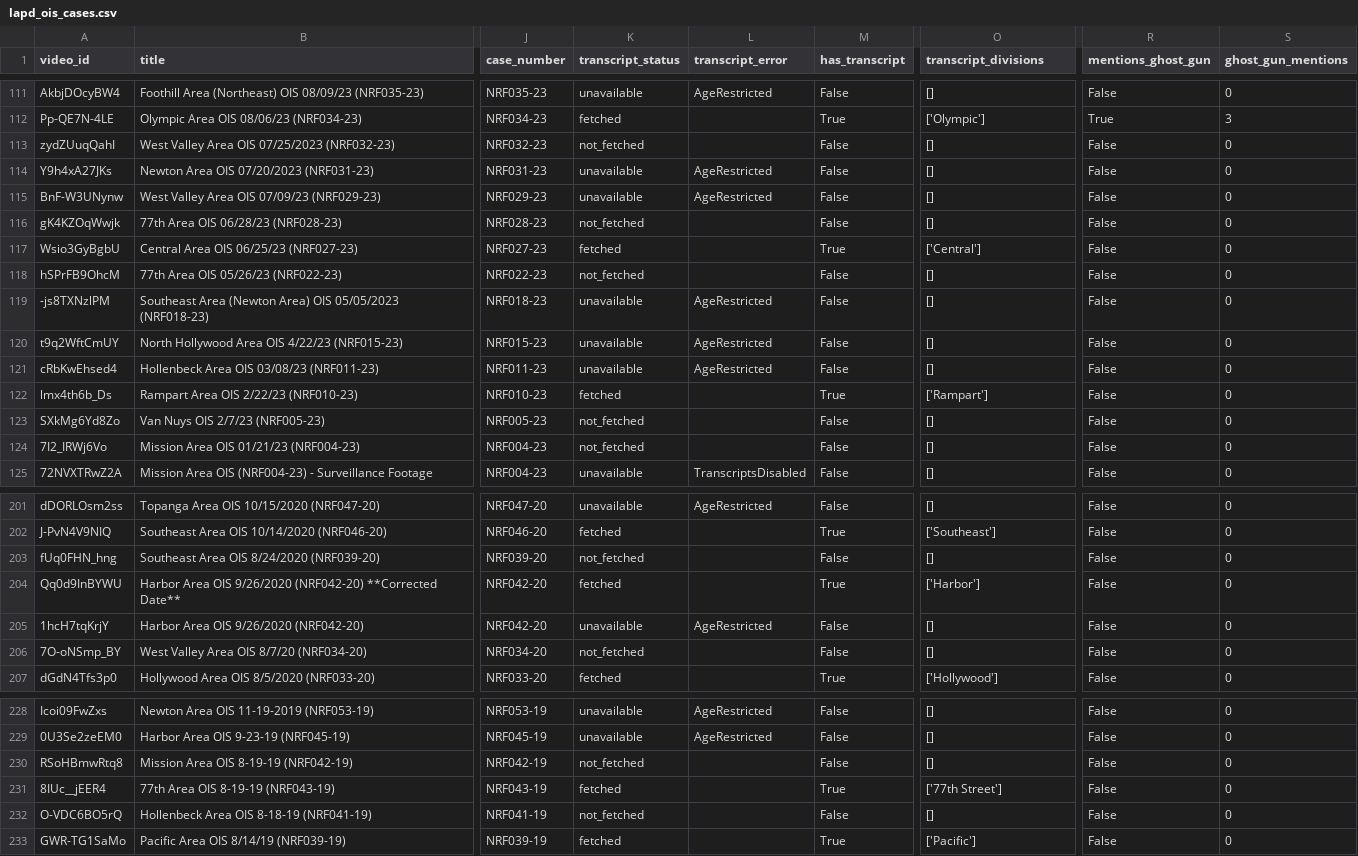
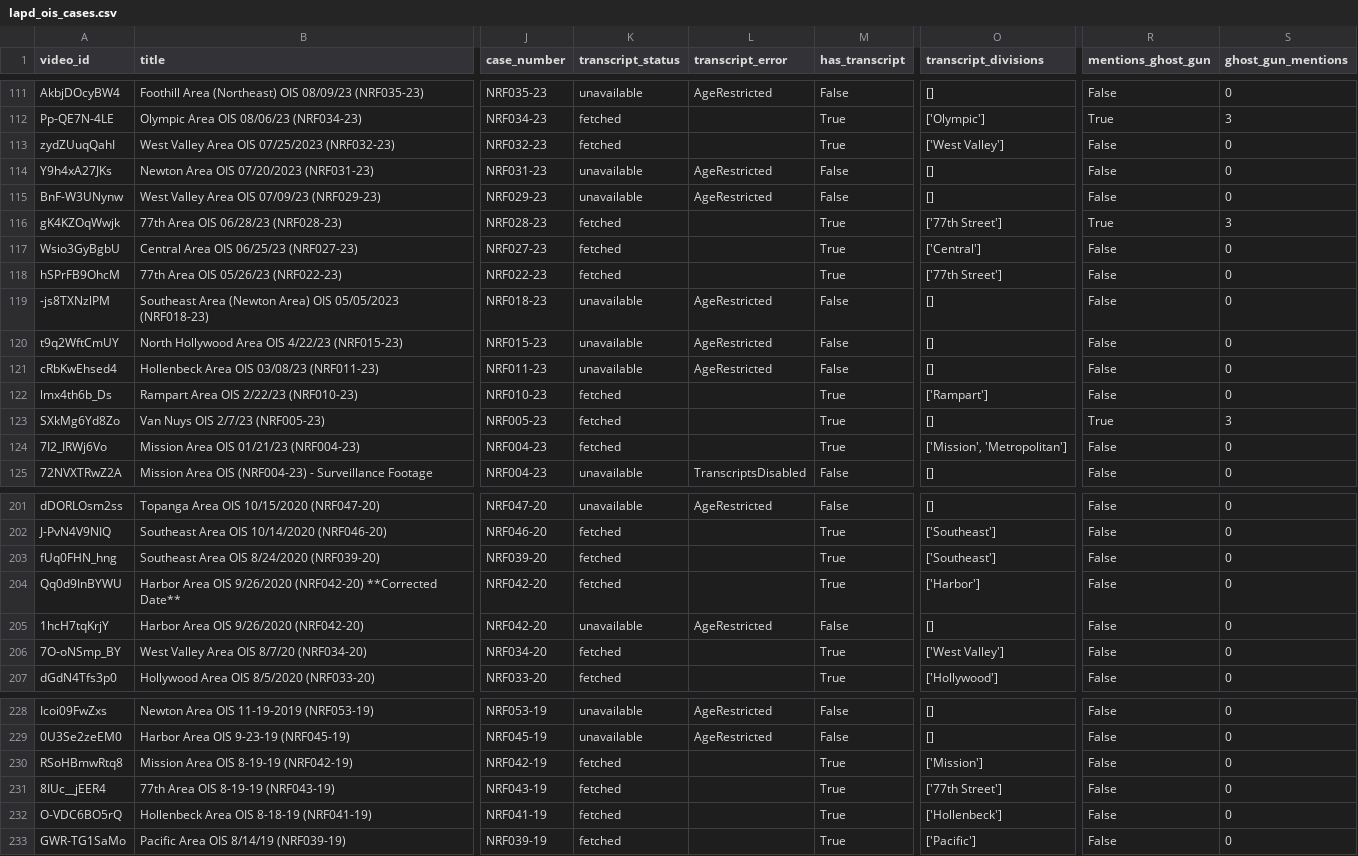
Before and after one commit to stiles/lapd-shootings, a CSV file: data/processed/lapd_ois_cases.csv, drawn as a sheet; only a part is shown, gaps mark what is left out; the diff covers the shown part only; the diff names each change by its address in the sheet, - before the commit and + after, or states it on an @@ line.

```diff
--- a/data/processed/lapd_ois_cases.csv
+++ b/data/processed/lapd_ois_cases.csv
-K113 (transcript_status): not_fetched
+K113 (transcript_status): fetched
-M113 (has_transcript): False
+M113 (has_transcript): True
-O113 (transcript_divisions): []
+O113 (transcript_divisions): ['West Valley']
-K116 (transcript_status): not_fetched
+K116 (transcript_status): fetched
-M116 (has_transcript): False
+M116 (has_transcript): True
-O116 (transcript_divisions): []
+O116 (transcript_divisions): ['77th Street']
-R116 (mentions_ghost_gun): False
+R116 (mentions_ghost_gun): True
-S116 (ghost_gun_mentions): 0
+S116 (ghost_gun_mentions): 3
-K118 (transcript_status): not_fetched
+K118 (transcript_status): fetched
-M118 (has_transcript): False
+M118 (has_transcript): True
-O118 (transcript_divisions): []
+O118 (transcript_divisions): ['77th Street']
-K123:K124 (transcript_status): not_fetched
+K123:K124 (transcript_status): fetched
-M123:M124 (has_transcript): False
+M123:M124 (has_transcript): True
-R123 (mentions_ghost_gun): False
+R123 (mentions_ghost_gun): True
-S123 (ghost_gun_mentions): 0
+S123 (ghost_gun_mentions): 3
-O124 (transcript_divisions): []
+O124 (transcript_divisions): ['Mission', 'Metropolitan']
-K203 (transcript_status): not_fetched
+K203 (transcript_status): fetched
-M203 (has_transcript): False
+M203 (has_transcript): True
-O203 (transcript_divisions): []
+O203 (transcript_divisions): ['Southeast']
-K206 (transcript_status): not_fetched
+K206 (transcript_status): fetched
-M206 (has_transcript): False
+M206 (has_transcript): True
-O206 (transcript_divisions): []
+O206 (transcript_divisions): ['West Valley']
-K230 (transcript_status): not_fetched
+K230 (transcript_status): fetched
-M230 (has_transcript): False
+M230 (has_transcript): True
-O230 (transcript_divisions): []
+O230 (transcript_divisions): ['Mission']
-K232 (transcript_status): not_fetched
+K232 (transcript_status): fetched
-M232 (has_transcript): False
+M232 (has_transcript): True
-O232 (transcript_divisions): []
+O232 (transcript_divisions): ['Hollenbeck']
```
Also changed, not shown: 31 edited cells elsewhere in this file, 9 other files.
